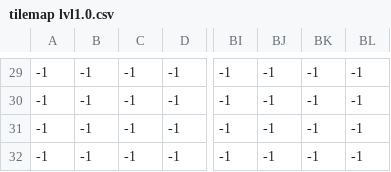
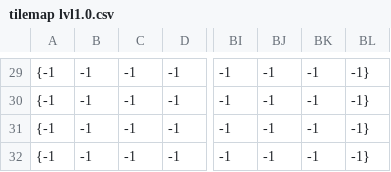
Before and after one commit to ROCMondriaanTIN/project-greenfoot-game-luciboy01, a CSV file: tilemap/tilemap lvl1.0.csv, drawn as a sheet; only a part is shown, gaps mark what is left out; the diff covers the shown part only; the diff names each change by its address in the sheet, - before the commit and + after, or states it on an @@ line.

```diff
--- a/tilemap/tilemap lvl1.0.csv
+++ b/tilemap/tilemap lvl1.0.csv
-A29:A32: -1
+A29:A32: {-1
-BL29:BL32: -1
+BL29:BL32: -1}
```
Also changed, not shown: 56 edited cells elsewhere in this file, 4 other files.
